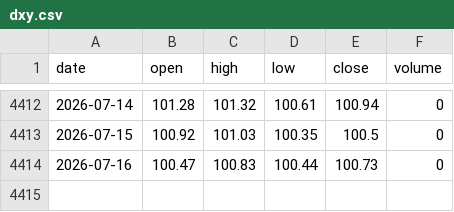
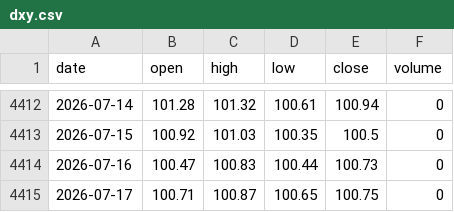
Before and after one commit to 0xtrvkc/dynamic-btc-dxy-analytics-dashboard, a CSV file: data/dxy.csv, drawn as a sheet; only a part is shown, gaps mark what is left out; the diff names each change by its address in the sheet, - before the commit and + after, or states it on an @@ line.

```diff
--- a/data/dxy.csv
+++ b/data/dxy.csv
+row 4415: 2026-07-17 | 100.71 | 100.87 | 100.65 | 100.75 | 0
```
Also changed, not shown: 2 other files.
